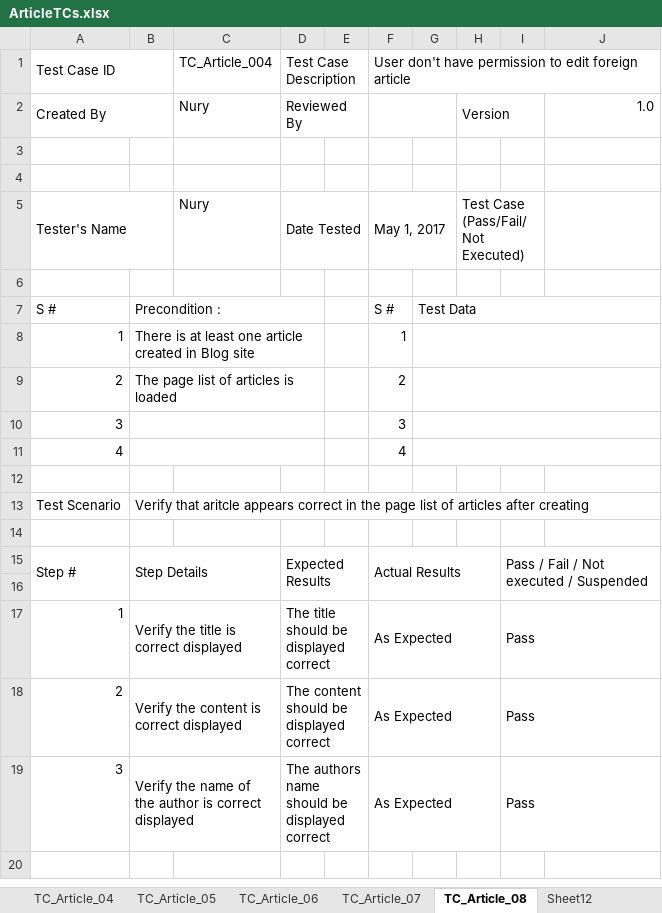
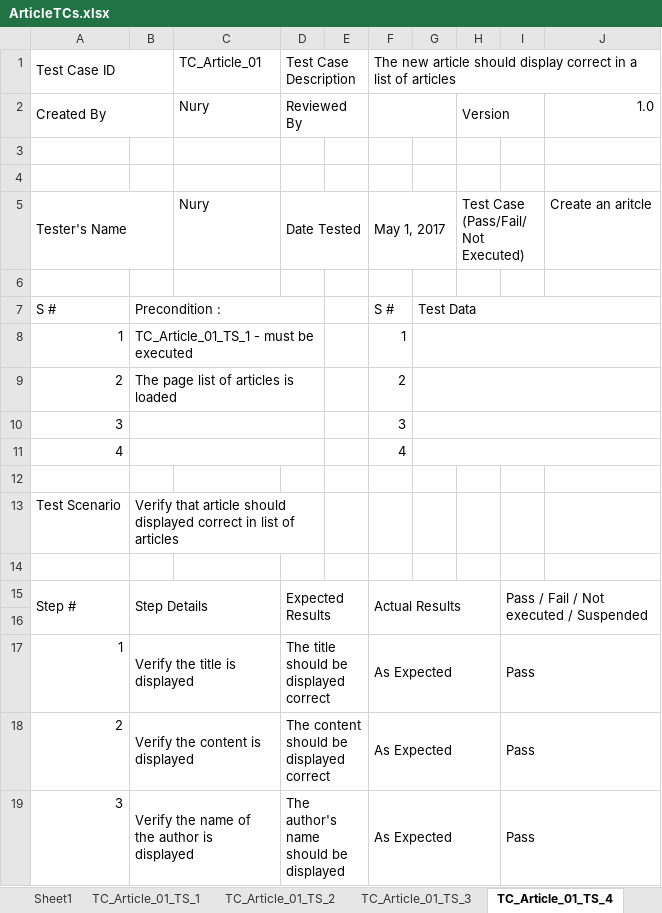
Before and after one commit to londa101/New_Blog, an Excel workbook: ArticleTCs.xlsx, sheet TC_Article_01_ТS_4, drawn as a sheet; values as stored, in another font and other column widths than the file's, no cell formats; the diff names each change by its address in the sheet, - before the commit and + after, or states it on an @@ line.

```diff
--- a/ArticleTCs.xlsx (sheet TC_Article_01_ТS_4)
+++ b/ArticleTCs.xlsx (sheet TC_Article_01_ТS_4)
-sheet tab: TC_Article_08
+sheet tab: TC_Article_01_ТS_4
+sheet tab: TC_Article_01_ТS_3
-C1: TC_Article_004
+C1: TC_Article_01
-F1: User don't have permission to edit foreign article
+F1: The new article should display correct in a list of articles
-J5: (empty)
+J5: Create an aritcle
-B8: There is at least one article created in Blog site
+B8: TC_Article_01_ТS_1 - must be executed
-B13: Verify that aritcle appears correct in the page list of articles after creating
+B13: Verify that article should displayed correct in list of articles
+B13:D13 merged
-B17: Verify the title is correct displayed
+B17: Verify the title is displayed
-B18: Verify the content is correct displayed
+B18: Verify the content is displayed
-B19: …author is correct displayed
+B19: …author is displayed
-D19: The authors name should be displayed correct
+D19: The author's name should be displayed
```
Also changed, not shown: sheet Sheet1, sheet TC_Article_03_ТS_1, sheet TC_Article_01_ТS_5, sheet TC_Article_01_ТS_2, sheet TC_Article_01_ТS_6, sheet TC_Article_01_ТS_1, 5 more sheets, other sheet tabs, cell formats, formulas that keep their value.
